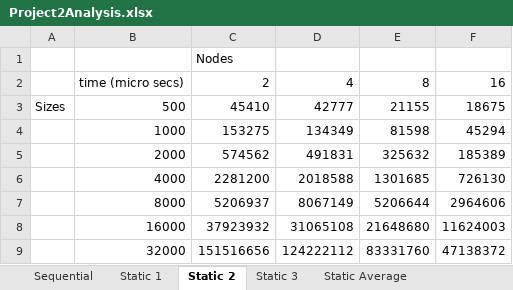
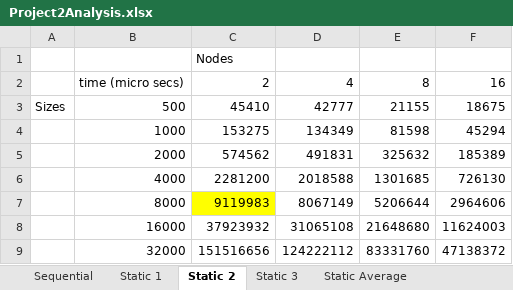
Before and after one commit to firpple/cs415_Su, an Excel workbook: PA2/Project2Analysis.xlsx, sheet Static 2, drawn as a sheet; values as stored, in another font and other column widths than the file's, no borders; the diff names each change by its address in the sheet, - before the commit and + after, or states it on an @@ line.

```diff
--- a/PA2/Project2Analysis.xlsx (sheet Static 2)
+++ b/PA2/Project2Analysis.xlsx (sheet Static 2)
-C7: 5206937
+C7: 9119983
-C7 fill: none
+C7 fill: #FFFF00
```
Also changed, not shown: sheet Dynamic Average, sheet Extra calculation, sheet Static Average, sheet Static 1, sheet Static 3, charts or pictures, 2 other files.
